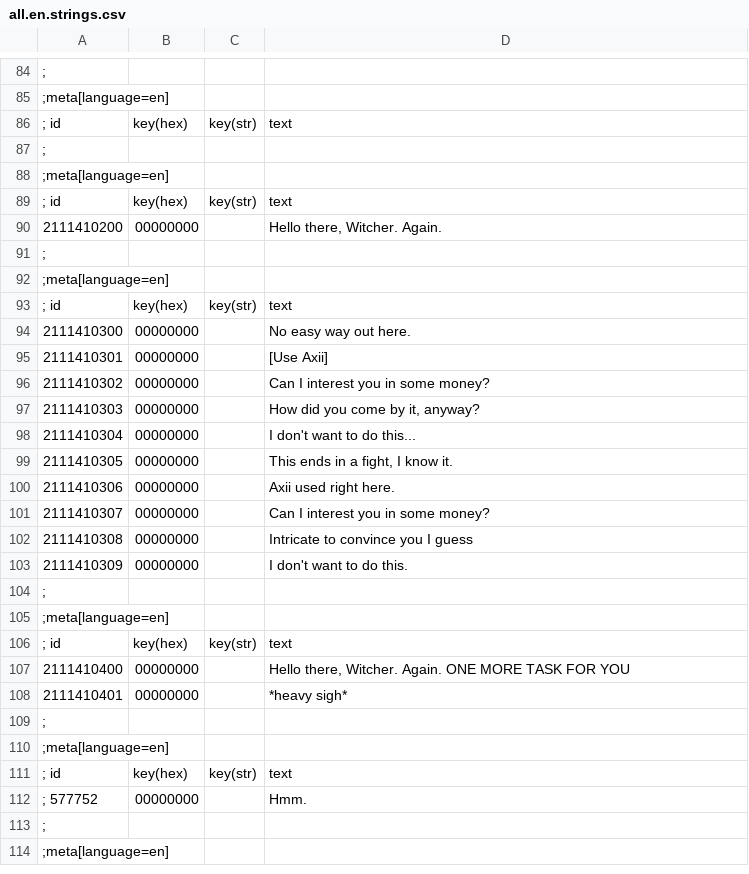
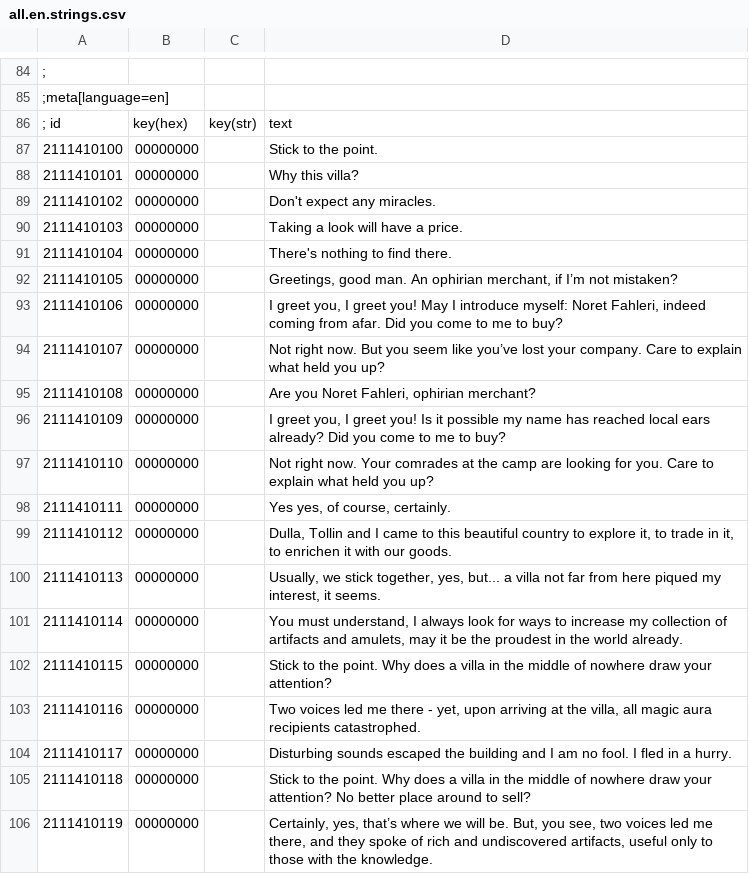
Before and after one commit to gregorhcs/radish.trials, a CSV file: modTrial8/strings/all.en.strings.csv, drawn as a sheet; only a part is shown, gaps mark what is left out; the shorter side is filled out with more unchanged rows; the diff covers the shown part only; the diff names each change by its address in the sheet, - before the commit and + after, or states it on an @@ line.

```diff
--- a/modTrial8/strings/all.en.strings.csv
+++ b/modTrial8/strings/all.en.strings.csv
+row 87: 2111410100 | 00000000 |  | Stick to the point.
+row 88: 2111410101 | 00000000 |  | Why this villa?
+row 89: 2111410102 | 00000000 |  | Don't expect any miracles.
+row 90: 2111410103 | 00000000 |  | Taking a look will have a price.
+row 91: 2111410104 | 00000000 |  | There's nothing to find there.
+row 92: 2111410105 | 00000000 |  | Greetings, good man. An ophirian merchant, if I’m not mistaken?
+row 93: 2111410106 | 00000000 |  | I greet you, I greet you! May I introduce myself: Noret Fahleri, indeed coming from afar. Did you come to me to buy?
+row 94: 2111410107 | 00000000 |  | Not right now. But you seem like you’ve lost your company. Care to explain what held you up?
+row 95: 2111410108 | 00000000 |  | Are you Noret Fahleri, ophirian merchant?
+row 96: 2111410109 | 00000000 |  | I greet you, I greet you! Is it possible my name has reached local ears already? Did you come to me to buy?
+row 97: 2111410110 | 00000000 |  | Not right now. Your comrades at the camp are looking for you. Care to explain what held you up?
+row 98: 2111410111 | 00000000 |  | Yes yes, of course, certainly.
+row 99: 2111410112 | 00000000 |  | Dulla, Tollin and I came to this beautiful country to explore it, to trade in it, to enrichen it with our goods.
+row 100: 2111410113 | 00000000 |  | Usually, we stick together, yes, but... a villa not far from here piqued my interest, it seems.
+row 101: 2111410114 | 00000000 |  | You must understand, I always look for ways to increase my collection of artifacts and amulets, may it be the proudest in the world already.
+row 102: 2111410115 | 00000000 |  | Stick to the point. Why does a villa in the middle of nowhere draw your attention?
+row 103: 2111410116 | 00000000 |  | Two voices led me there - yet, upon arriving at the villa, all magic aura recipients catastrophed.
+row 104: 2111410117 | 00000000 |  | Disturbing sounds escaped the building and I am no fool. I fled in a hurry.
+row 105: 2111410118 | 00000000 |  | Stick to the point. Why does a villa in the middle of nowhere draw your attention? No better place around to sell?
+row 106: 2111410119 | 00000000 |  | Certainly, yes, that’s where we will be. But, you see, two voices led me there, and they spoke of rich and undiscovered artifacts, useful only to those with the knowledge.
```
Also changed, not shown: 19 added rows elsewhere in this file, 37 other files.
